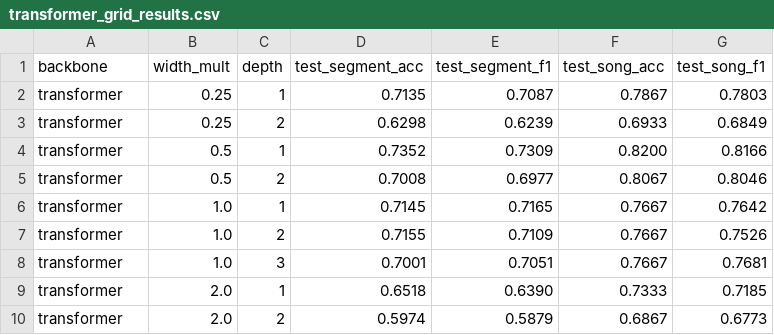
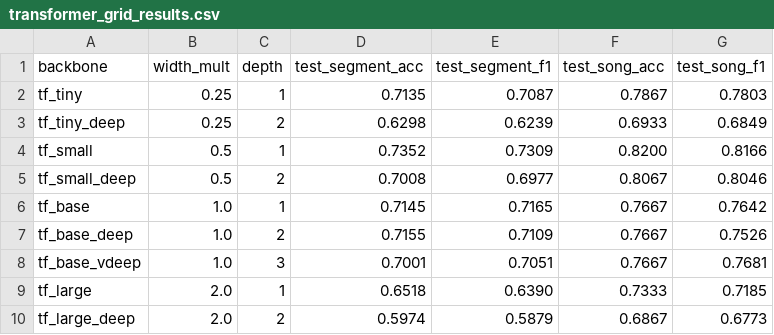
Before and after one commit to Stanley-oss/Music-Genre-Classification, a CSV file: Ablation/result/lstm&transformer/transformer_grid_results.csv, drawn as a sheet.

Commit message:
Update transformer_grid_results.csv

```diff
--- a/Ablation/result/lstm&transformer/transformer_grid_results.csv
+++ b/Ablation/result/lstm&transformer/transformer_grid_results.csv
@@ -1,10 +1,10 @@
 backbone,width_mult,depth,test_segment_acc,test_segment_f1,test_song_acc,test_song_f1
-transformer,0.25,1,0.7135,0.7087,0.7867,0.7803
-transformer,0.25,2,0.6298,0.6239,0.6933,0.6849
-transformer,0.5,1,0.7352,0.7309,0.8200,0.8166
-transformer,0.5,2,0.7008,0.6977,0.8067,0.8046
-transformer,1.0,1,0.7145,0.7165,0.7667,0.7642
-transformer,1.0,2,0.7155,0.7109,0.7667,0.7526
-transformer,1.0,3,0.7001,0.7051,0.7667,0.7681
-transformer,2.0,1,0.6518,0.6390,0.7333,0.7185
-transformer,2.0,2,0.5974,0.5879,0.6867,0.6773
+tf_tiny,0.25,1,0.7135,0.7087,0.7867,0.7803
+tf_tiny_deep,0.25,2,0.6298,0.6239,0.6933,0.6849
+tf_small,0.5,1,0.7352,0.7309,0.8200,0.8166
+tf_small_deep,0.5,2,0.7008,0.6977,0.8067,0.8046
+tf_base,1.0,1,0.7145,0.7165,0.7667,0.7642
+tf_base_deep,1.0,2,0.7155,0.7109,0.7667,0.7526
+tf_base_vdeep,1.0,3,0.7001,0.7051,0.7667,0.7681
+tf_large,2.0,1,0.6518,0.6390,0.7333,0.7185
+tf_large_deep,2.0,2,0.5974,0.5879,0.6867,0.6773
```
